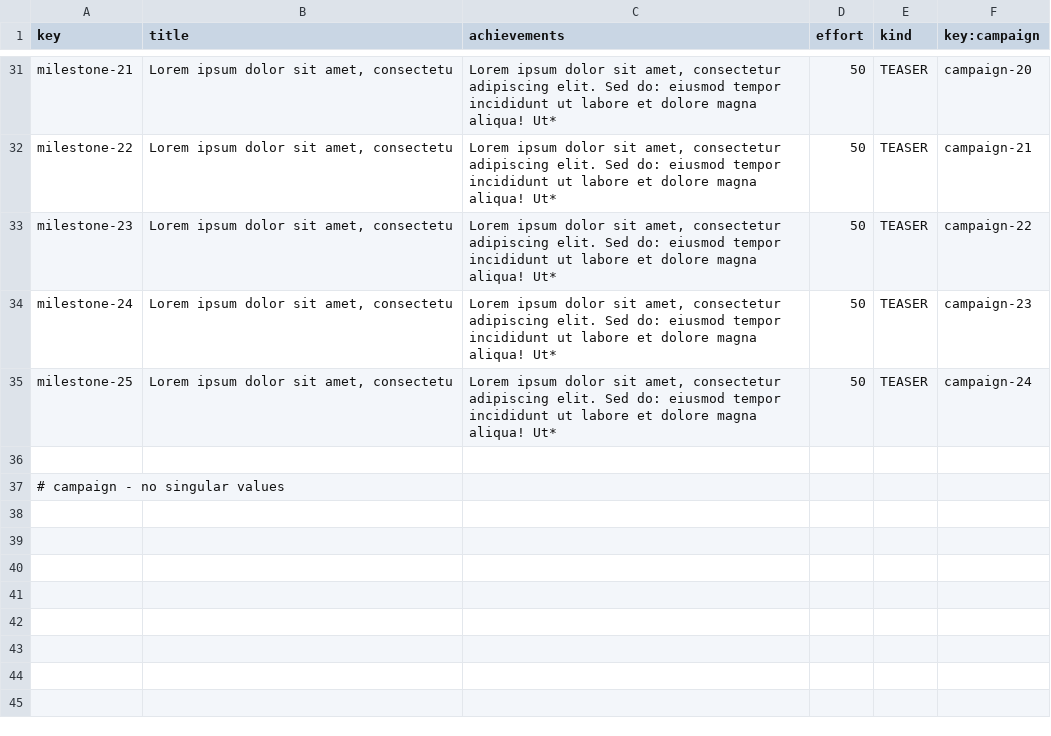
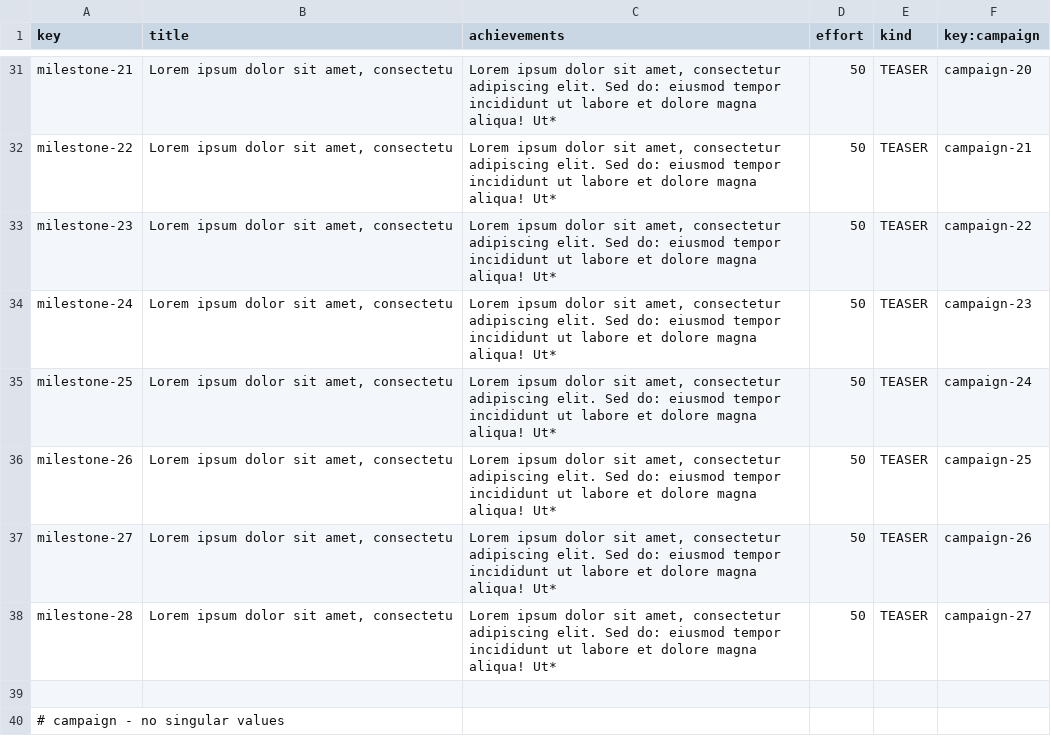
Before and after one commit to josmorcor3/Acme-Starters-C, a CSV file: src/main/resources/WEB-INF/data/sample/batch-01/milestone.csv, drawn as a sheet; only a part is shown, gaps mark what is left out.

```diff
--- a/src/main/resources/WEB-INF/data/sample/batch-01/milestone.csv
+++ b/src/main/resources/WEB-INF/data/sample/batch-01/milestone.csv
@@ -35,2 +35,5 @@ milestone-24,"Lorem ipsum dolor sit amet, consectetu","Lorem ipsum dolor sit ame
 milestone-25,"Lorem ipsum dolor sit amet, consectetu","Lorem ipsum dolor sit amet, consectetur adipiscing elit. Sed do: eiusmod tempor incididunt ut labore et dolore magna aliqua! Ut*",50,TEASER,campaign-24
+milestone-26,"Lorem ipsum dolor sit amet, consectetu","Lorem ipsum dolor sit amet, consectetur adipiscing elit. Sed do: eiusmod tempor incididunt ut labore et dolore magna aliqua! Ut*",50,TEASER,campaign-25
+milestone-27,"Lorem ipsum dolor sit amet, consectetu","Lorem ipsum dolor sit amet, consectetur adipiscing elit. Sed do: eiusmod tempor incididunt ut labore et dolore magna aliqua! Ut*",50,TEASER,campaign-26
+milestone-28,"Lorem ipsum dolor sit amet, consectetu","Lorem ipsum dolor sit amet, consectetur adipiscing elit. Sed do: eiusmod tempor incididunt ut labore et dolore magna aliqua! Ut*",50,TEASER,campaign-27
 
```
Also changed, not shown: src/main/resources/WEB-INF/data/errata/batch-01/campaign.csv, src/main/resources/WEB-INF/data/sample/batch-01/campaign.csv.
